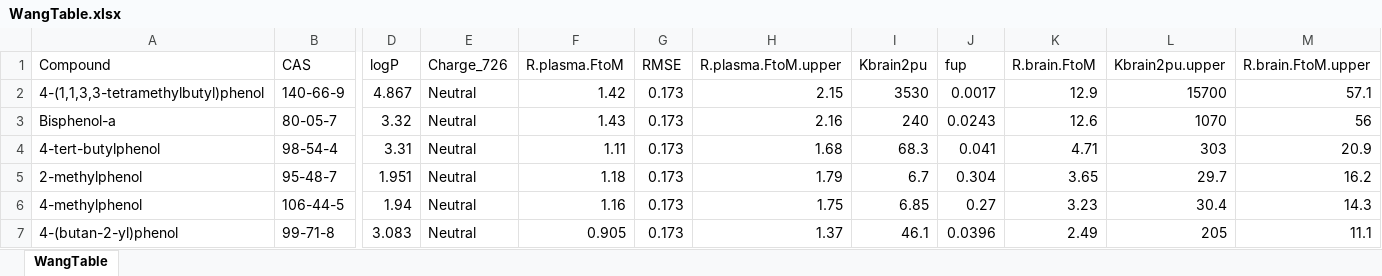
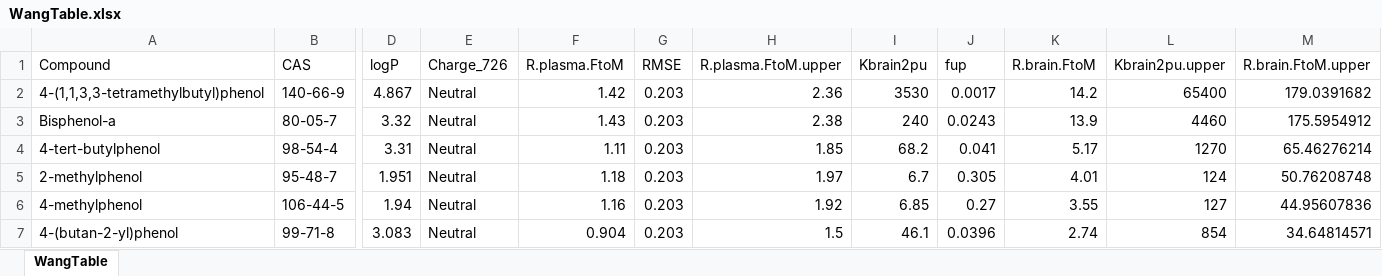
Before and after one commit to USEPA/CompTox-ExpoCast-httk, an Excel workbook: work/WangTable.xlsx, sheet WangTable, drawn as a sheet; only a part is shown, gaps mark what is left out; values as stored, in another font and other column widths than the file's, no borders; table styles not drawn; the diff covers the shown part only; the diff names each change by its address in the sheet, - before the commit and + after, or states it on an @@ line.

```diff
--- a/work/WangTable.xlsx (sheet WangTable)
+++ b/work/WangTable.xlsx (sheet WangTable)
-G2:G7 (RMSE): 0.173
+G2:G7 (RMSE): 0.203
-H2 (R.plasma.FtoM.upper): 2.15
+H2 (R.plasma.FtoM.upper): 2.36
-K2 (R.brain.FtoM): 12.9
+K2 (R.brain.FtoM): 14.2
-L2 (Kbrain2pu.upper): 15700
+L2 (Kbrain2pu.upper): 65400
-M2 (R.brain.FtoM.upper): 57.1
+M2 (R.brain.FtoM.upper): 179.0391682
-H3 (R.plasma.FtoM.upper): 2.16
+H3 (R.plasma.FtoM.upper): 2.38
-K3 (R.brain.FtoM): 12.6
+K3 (R.brain.FtoM): 13.9
-L3 (Kbrain2pu.upper): 1070
+L3 (Kbrain2pu.upper): 4460
-M3 (R.brain.FtoM.upper): 56
+M3 (R.brain.FtoM.upper): 175.5954912
-H4 (R.plasma.FtoM.upper): 1.68
+H4 (R.plasma.FtoM.upper): 1.85
-I4 (Kbrain2pu): 68.3
+I4 (Kbrain2pu): 68.2
-K4 (R.brain.FtoM): 4.71
+K4 (R.brain.FtoM): 5.17
-L4 (Kbrain2pu.upper): 303
+L4 (Kbrain2pu.upper): 1270
-M4 (R.brain.FtoM.upper): 20.9
+M4 (R.brain.FtoM.upper): 65.46276214
-H5 (R.plasma.FtoM.upper): 1.79
+H5 (R.plasma.FtoM.upper): 1.97
-J5 (fup): 0.304
+J5 (fup): 0.305
-K5 (R.brain.FtoM): 3.65
+K5 (R.brain.FtoM): 4.01
-L5 (Kbrain2pu.upper): 29.7
+L5 (Kbrain2pu.upper): 124
-M5 (R.brain.FtoM.upper): 16.2
+M5 (R.brain.FtoM.upper): 50.76208748
-H6 (R.plasma.FtoM.upper): 1.75
+H6 (R.plasma.FtoM.upper): 1.92
-K6 (R.brain.FtoM): 3.23
+K6 (R.brain.FtoM): 3.55
-L6 (Kbrain2pu.upper): 30.4
+L6 (Kbrain2pu.upper): 127
-M6 (R.brain.FtoM.upper): 14.3
+M6 (R.brain.FtoM.upper): 44.95607836
-F7 (R.plasma.FtoM): 0.905
+F7 (R.plasma.FtoM): 0.904
-H7 (R.plasma.FtoM.upper): 1.37
+H7 (R.plasma.FtoM.upper): 1.5
-K7 (R.brain.FtoM): 2.49
+K7 (R.brain.FtoM): 2.74
-L7 (Kbrain2pu.upper): 205
+L7 (Kbrain2pu.upper): 854
-M7 (R.brain.FtoM.upper): 11.1
+M7 (R.brain.FtoM.upper): 34.64814571
```
Also changed, not shown: 86 edited cells elsewhere in this sheet, 3 other files.
